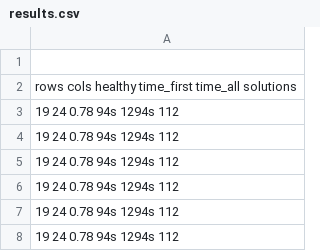
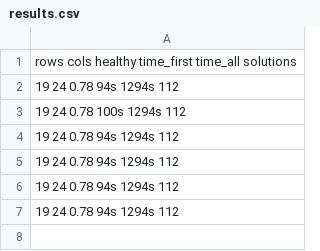
Before and after one commit to hklarner/RnaCancerClassifier, a CSV file: benchmark/results.csv, drawn as a sheet.

```diff
--- a/benchmark/results.csv
+++ b/benchmark/results.csv
@@ -1,5 +1,4 @@
-
 rows  cols  healthy  time_first  time_all solutions
 19    24    0.78     94s         1294s    112
-19    24    0.78     94s         1294s    112
+19    24    0.78     100s        1294s    112
 19    24    0.78     94s         1294s    112
```
Also changed, not shown: 5 other files.
